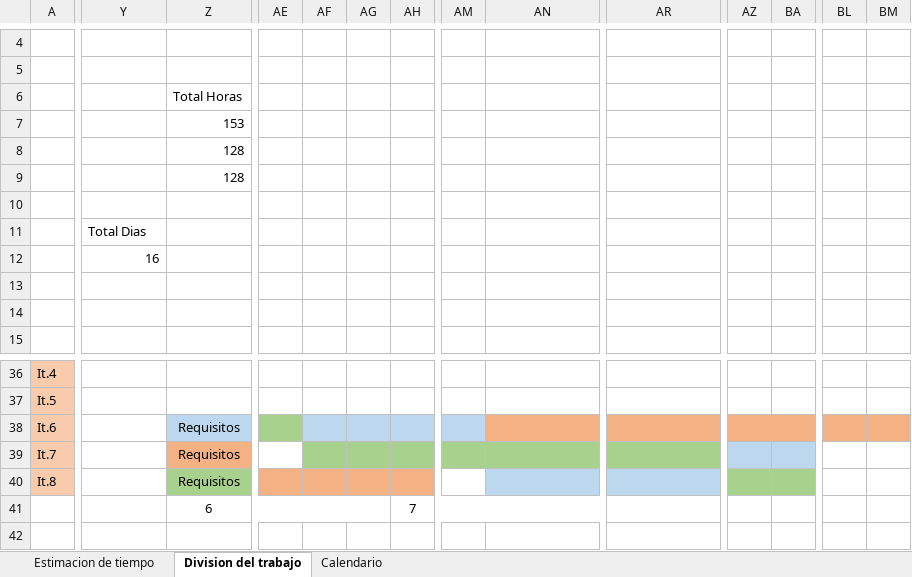
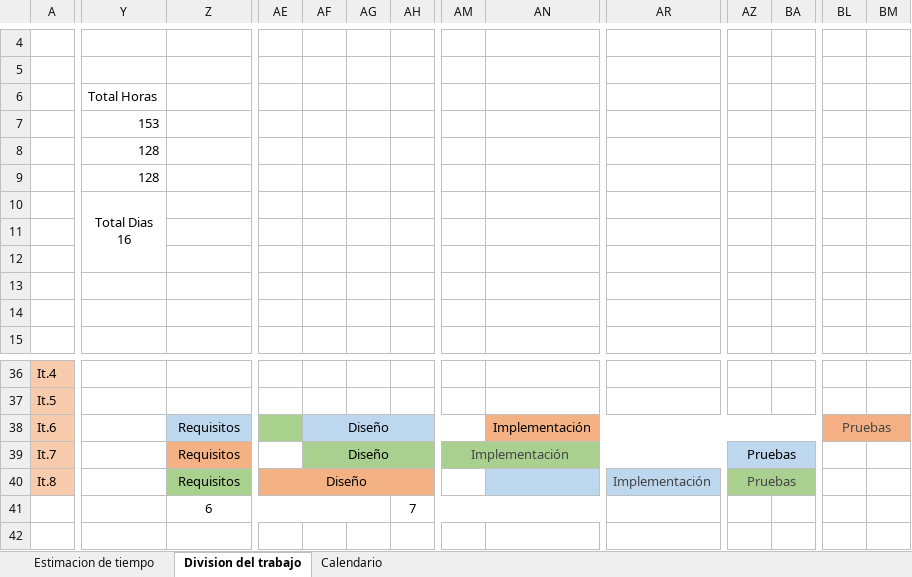
Before and after one commit to RosaMariaFdez/2022-ISO2-BC2, an Excel workbook: Iteración 0/Estimaciones y calendario.xlsx, sheet Division del trabajo, drawn as a sheet; only a part is shown, gaps mark what is left out; values as stored, in another font and other column widths than the file's, no borders; removed rows and columns are numbered as before the commit, all else as after; rows hold the shown columns only; ↵ is a line break in a cell; the diff names each change by its address in the sheet, - before the commit and + after, or states it on an @@ line.

```diff
--- a/Iteración 0/Estimaciones y calendario.xlsx (sheet Division del trabajo)
+++ b/Iteración 0/Estimaciones y calendario.xlsx (sheet Division del trabajo)
-Y6: (empty)
+Y6: Total Horas
-Z6: Total Horas
+Z6: (empty)
-Y7: (empty)
+Y7: 153
-Z7: 153
+Z7: (empty)
-Y8:Y9: (empty)
+Y8:Y9: 128
-Z8:Z9: 128
+Z8:Z9: (empty)
-Y10: (empty)
+Y10: Total Dias ↵ 16
+Y10:Y12 merged
-row 11:  | Total Dias
+row 11: (empty)
-Y12: 16
+Y12: (empty)
-AF38:AF39: (empty)
+AF38:AF39: Diseño
+AF38:AM38 merged
-AN38: (empty)
+AN38: Implementación
+AN38:BK38 merged
-BL38: (empty)
+BL38: Pruebas
+BL38:BM38 merged
+AF39:AL39 merged
-AM39: (empty)
+AM39: Implementación
+AM39:AX39 merged
-AZ39:AZ40: (empty)
+AZ39:AZ40: Pruebas
+AZ39:BA39 merged
-AE40: (empty)
+AE40: Diseño
+AE40:AI40 merged
-AR40: (empty)
+AR40: Implementación
+AZ40:BB40 merged
```
Also changed, not shown: sheet Calendario.
